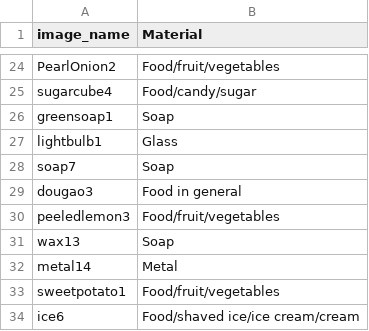
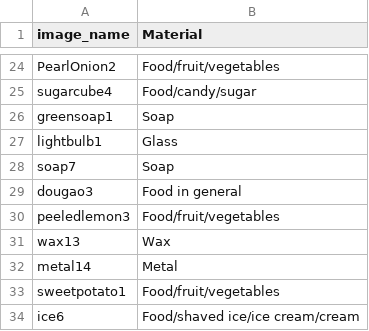
Before and after one commit to cl3789/Translucency-JOV2021, a CSV file: exp data/SAR Trial List.csv, drawn as a sheet; only a part is shown, gaps mark what is left out.

```diff
--- a/exp data/SAR Trial List.csv
+++ b/exp data/SAR Trial List.csv
@@ -30,3 +30,3 @@ dougao3,Food in general
 peeledlemon3,Food/fruit/vegetables
-wax13,Soap
+wax13,Wax
 metal14,Metal
```
Also changed, not shown: 24 other files.
